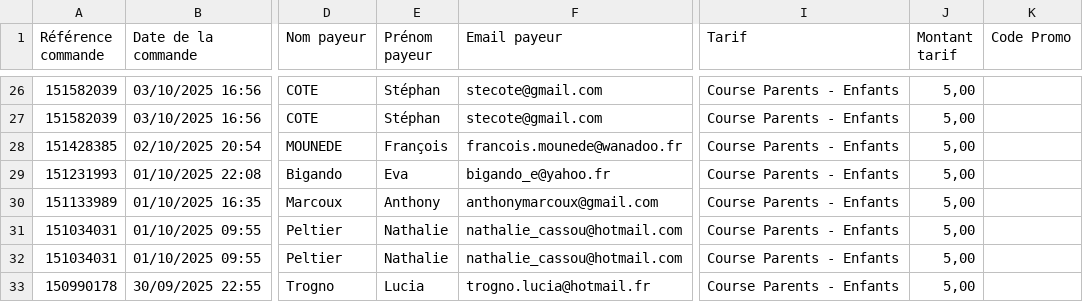
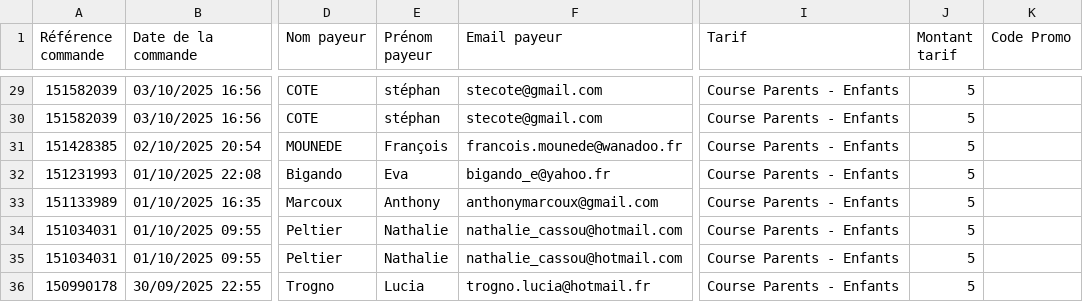
Before and after one commit to thebiglabasky/bib-generator, a CSV file: resources/course.csv, drawn as a sheet; only a part is shown, gaps mark what is left out; addresses are those after the commit; the diff covers the shown part only; the diff names each change by its address in the sheet, - before the commit and + after, or states it on an @@ line.

```diff
--- a/resources/course.csv
+++ b/resources/course.csv
-E29:E30 (Prénom payeur): Stéphan
+E29:E30 (Prénom payeur): stéphan
-J29:J36 (Montant tarif): 5,00
+J29:J36 (Montant tarif): 5
```
Also changed, not shown: 4 added rows and 35 edited cells elsewhere in this file, 7 other files.
